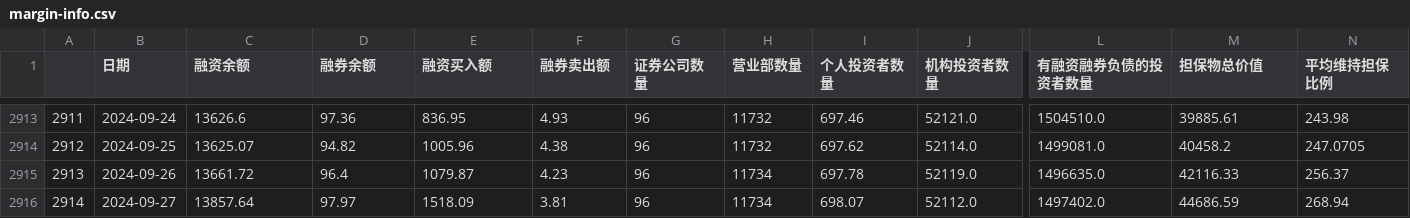
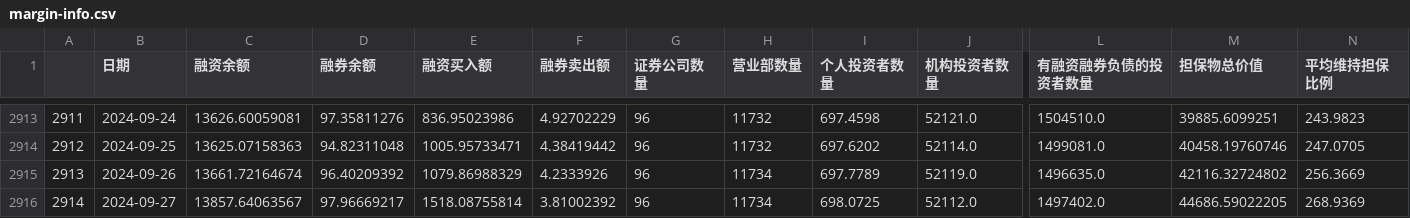
Before and after one commit to jamelouis/investment-tools, a CSV file: public/csv/margin-info.csv, drawn as a sheet; only a part is shown, gaps mark what is left out; the diff covers the shown part only; the diff names each change by its address in the sheet, - before the commit and + after, or states it on an @@ line.

```diff
--- a/public/csv/margin-info.csv
+++ b/public/csv/margin-info.csv
-C2913 (融资余额): 13626.6
+C2913 (融资余额): 13626.60059081
-D2913 (融券余额): 97.36
+D2913 (融券余额): 97.35811276
-E2913 (融资买入额): 836.95
+E2913 (融资买入额): 836.95023986
-F2913 (融券卖出额): 4.93
+F2913 (融券卖出额): 4.92702229
-I2913 (个人投资者数量): 697.46
+I2913 (个人投资者数量): 697.4598
-M2913 (担保物总价值): 39885.61
+M2913 (担保物总价值): 39885.6099251
-N2913 (平均维持担保比例): 243.98
+N2913 (平均维持担保比例): 243.9823
-C2914 (融资余额): 13625.07
+C2914 (融资余额): 13625.07158363
-D2914 (融券余额): 94.82
+D2914 (融券余额): 94.82311048
-E2914 (融资买入额): 1005.96
+E2914 (融资买入额): 1005.95733471
-F2914 (融券卖出额): 4.38
+F2914 (融券卖出额): 4.38419442
-I2914 (个人投资者数量): 697.62
+I2914 (个人投资者数量): 697.6202
-M2914 (担保物总价值): 40458.2
+M2914 (担保物总价值): 40458.19760746
-C2915 (融资余额): 13661.72
+C2915 (融资余额): 13661.72164674
-D2915 (融券余额): 96.4
+D2915 (融券余额): 96.40209392
-E2915 (融资买入额): 1079.87
+E2915 (融资买入额): 1079.86988329
-F2915 (融券卖出额): 4.23
+F2915 (融券卖出额): 4.2333926
-I2915 (个人投资者数量): 697.78
+I2915 (个人投资者数量): 697.7789
-M2915 (担保物总价值): 42116.33
+M2915 (担保物总价值): 42116.32724802
-N2915 (平均维持担保比例): 256.37
+N2915 (平均维持担保比例): 256.3669
-C2916 (融资余额): 13857.64
+C2916 (融资余额): 13857.64063567
-D2916 (融券余额): 97.97
+D2916 (融券余额): 97.96669217
-E2916 (融资买入额): 1518.09
+E2916 (融资买入额): 1518.08755814
-F2916 (融券卖出额): 3.81
+F2916 (融券卖出额): 3.81002392
-I2916 (个人投资者数量): 698.07
+I2916 (个人投资者数量): 698.0725
-M2916 (担保物总价值): 44686.59
+M2916 (担保物总价值): 44686.59022205
-N2916 (平均维持担保比例): 268.94
+N2916 (平均维持担保比例): 268.9369
```
Also changed, not shown: 1 added row and 35 edited cells elsewhere in this file, public/csv/bond-rate.csv.
